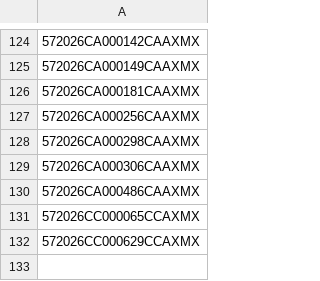
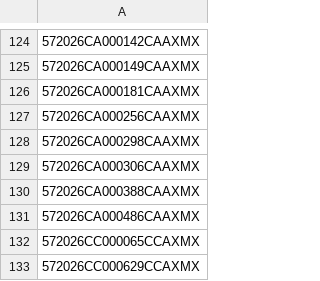
Before and after one commit to figlesias7/realforeclose-santarosa, a CSV file: data/all_seen.csv, drawn as a sheet; only a part is shown, gaps mark what is left out.

```diff
--- a/data/all_seen.csv
+++ b/data/all_seen.csv
@@ -129,2 +129,3 @@
 572026CA000306CAAXMX
+572026CA000388CAAXMX
 572026CA000486CAAXMX
```
Also changed, not shown: data/active_foreclosures.csv, data/event_log.csv, 3 other files.
